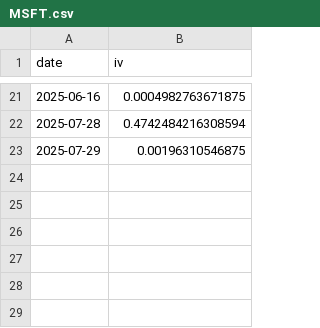
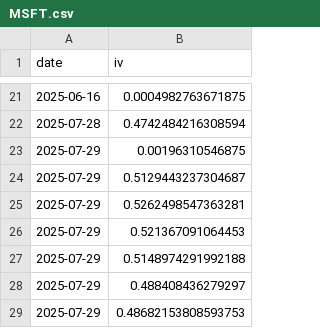
Before and after one commit to ykcoatepe/portfolio_exporter, a CSV file: iv_history/MSFT.csv, drawn as a sheet; only a part is shown, gaps mark what is left out; the diff names each change by its address in the sheet, - before the commit and + after, or states it on an @@ line.

```diff
--- a/iv_history/MSFT.csv
+++ b/iv_history/MSFT.csv
+row 24: 2025-07-29 | 0.5129443237304687
+row 25: 2025-07-29 | 0.5262498547363281
+row 26: 2025-07-29 | 0.521367091064453
+row 27: 2025-07-29 | 0.5148974291992188
+row 28: 2025-07-29 | 0.488408436279297
+row 29: 2025-07-29 | 0.48682153808593753
```
Also changed, not shown: iv_history/COST.csv, iv_history/DUK.csv, 35 other files.
